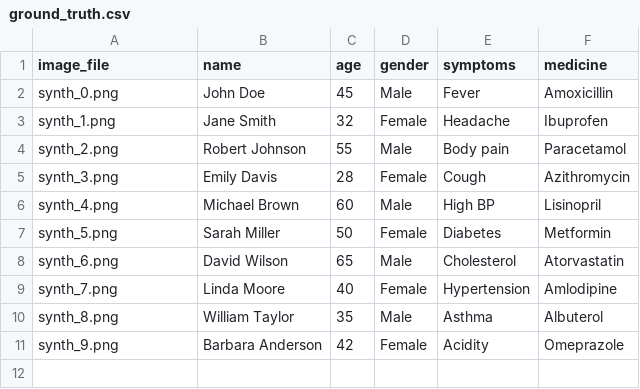
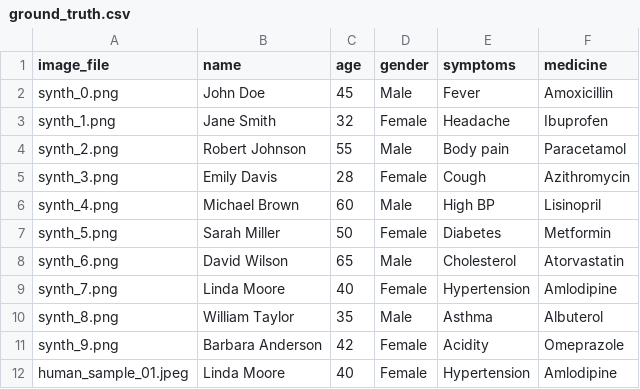
Before and after one commit to Mahakisore7/Medi-Script-AI, a CSV file: data/samples/ground_truth.csv, drawn as a sheet.

```diff
--- a/data/samples/ground_truth.csv
+++ b/data/samples/ground_truth.csv
@@ -11 +11,2 @@ synth_8.png,William Taylor,35,Male,Asthma,Albuterol
 synth_9.png,Barbara Anderson,42,Female,Acidity,Omeprazole
+human_sample_01.jpeg,Linda Moore,40,Female,Hypertension,Amlodipine
```
Also changed, not shown: 1 other file.
